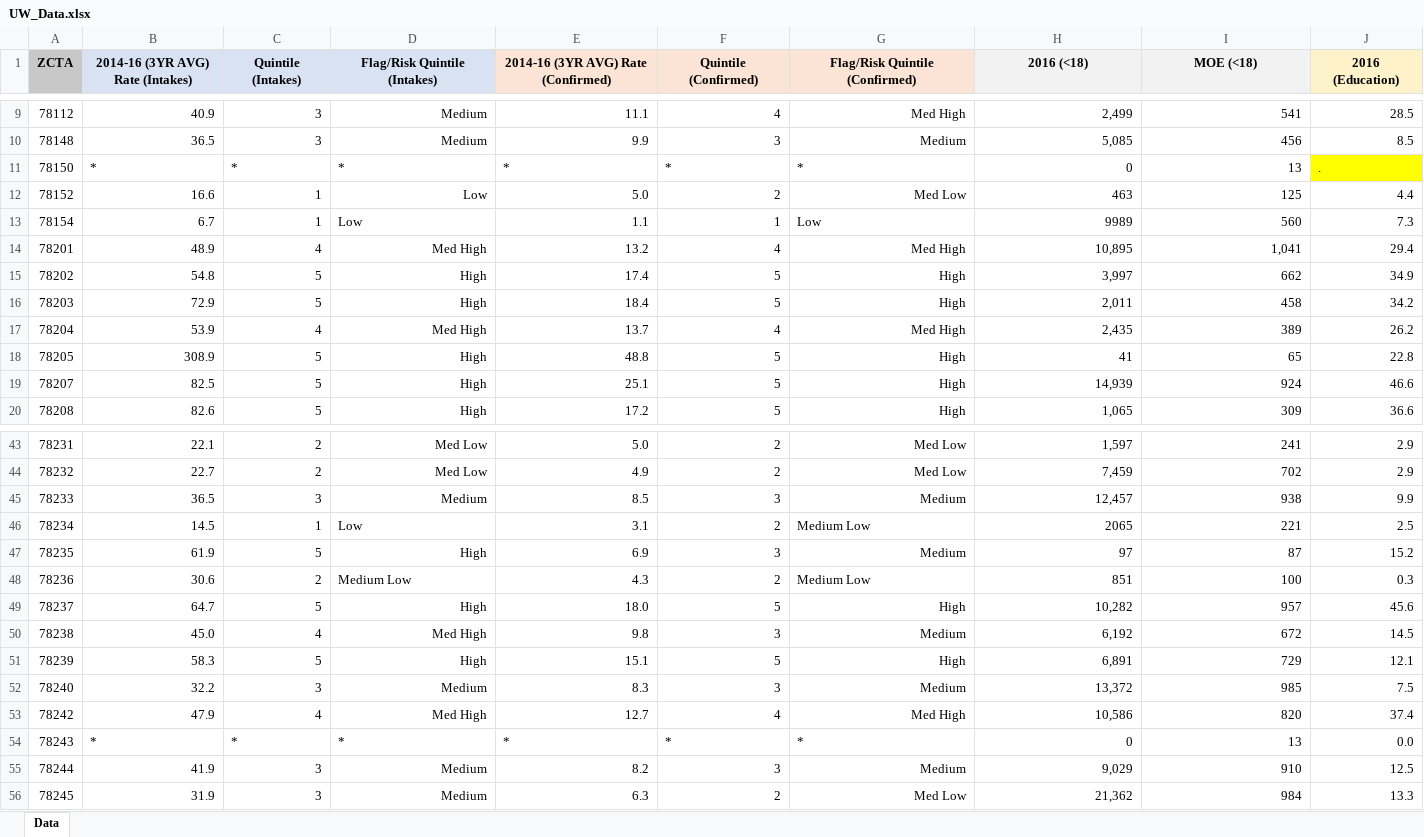
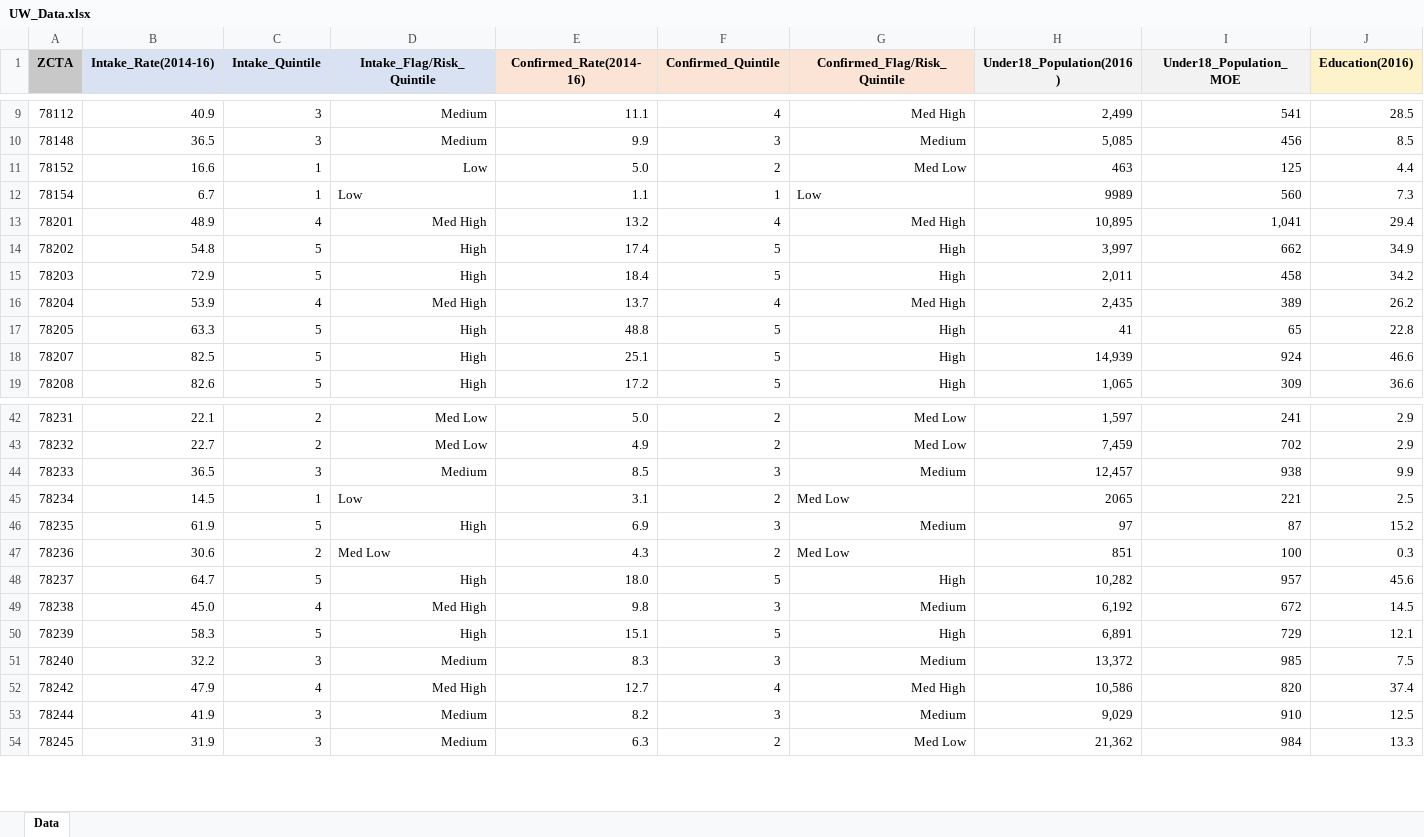
Before and after one commit to BraedenWright/UnitedWay, an Excel workbook: UW_Data.xlsx, sheet Data, drawn as a sheet; only a part is shown, gaps mark what is left out; values as stored, in another font and other column widths than the file's, no borders; charts and pictures and conditional formats not drawn; removed rows and columns are numbered as before the commit, all else as after; rows hold the shown columns only; the diff covers the shown part only; the diff names each change by its address in the sheet, - before the commit and + after, or states it on an @@ line.

```diff
--- a/UW_Data.xlsx (sheet Data)
+++ b/UW_Data.xlsx (sheet Data)
-B1: 2014-16 (3YR AVG) Rate (Intakes)
+B1: Intake_Rate(2014-16)
-C1: Quintile (Intakes)
+C1: Intake_Quintile
-D1: Flag/Risk Quintile (Intakes)
+D1: Intake_Flag/Risk_Quintile
-E1: 2014-16 (3YR AVG) Rate (Confirmed)
+E1: Confirmed_Rate(2014-16)
-F1: Quintile (Confirmed)
+F1: Confirmed_Quintile
-G1: Flag/Risk Quintile (Confirmed)
+G1: Confirmed_Flag/Risk_Quintile
-H1: 2016 (<18)
+H1: Under18_Population(2016)
-I1: MOE (<18)
+I1: Under18_Population_MOE
-J1: 2016 (Education)
+J1: Education(2016)
-row 11: 78150 | * | * | * | * | * | * | 0 | 13 | .
-B17 (Intake_Rate(2014-16)): 308.9
+B17 (Intake_Rate(2014-16)): 63.3
-G45 (Confirmed_Flag/Risk_Quintile): Medium Low
+G45 (Confirmed_Flag/Risk_Quintile): Med Low
-D47 (Intake_Flag/Risk_Quintile): Medium Low
+D47 (Intake_Flag/Risk_Quintile): Med Low
-G47 (Confirmed_Flag/Risk_Quintile): Medium Low
+G47 (Confirmed_Flag/Risk_Quintile): Med Low
-row 54: 78243 | * | * | * | * | * | * | 0 | 13 | 0.0
```
Also changed, not shown: 3 edited cells elsewhere in this sheet, 1 other file.
